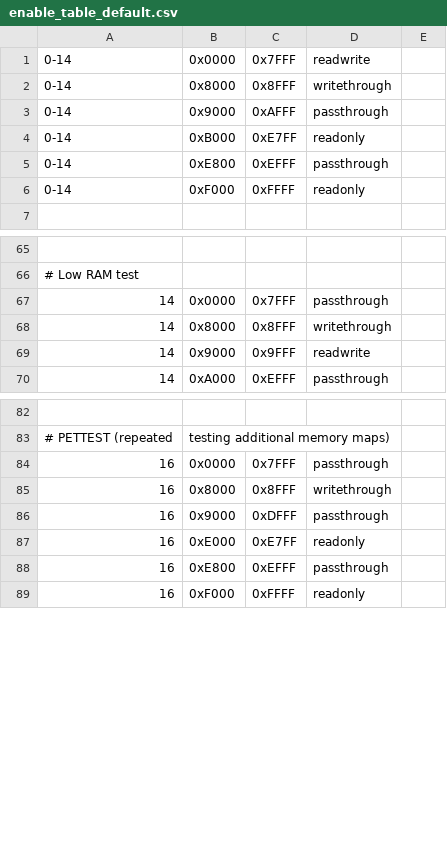
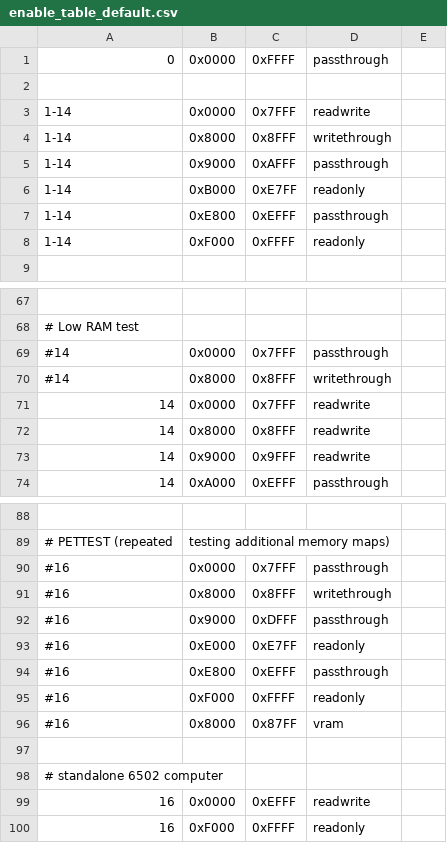
Before and after one commit to bitfixer/bf-romulator, a CSV file: config/enable_table_default.csv, drawn as a sheet; only a part is shown, gaps mark what is left out; the diff covers the shown part only.

Commit message:
WIP standalone config

```diff
--- a/config/enable_table_default.csv
+++ b/config/enable_table_default.csv
@@ -1,7 +1,9 @@
-0-14,0x0000,0x7FFF,"readwrite"
-0-14,0x8000,0x8FFF,"writethrough"
-0-14,0x9000,0xAFFF,"passthrough"
-0-14,0xB000,0xE7FF,"readonly"
-0-14,0xE800,0xEFFF,"passthrough"
-0-14,0xF000,0xFFFF,"readonly"
+0,0x0000,0xFFFF,"passthrough"
+
+1-14,0x0000,0x7FFF,"readwrite"
+1-14,0x8000,0x8FFF,"writethrough"
+1-14,0x9000,0xAFFF,"passthrough"
+1-14,0xB000,0xE7FF,"readonly"
+1-14,0xE800,0xEFFF,"passthrough"
+1-14,0xF000,0xFFFF,"readonly"
 
@@ -66,4 +68,6 @@
 # Low RAM test
-14,0x0000,0x7FFF,"passthrough"
-14,0x8000,0x8FFF,"writethrough"
+#14,0x0000,0x7FFF,"passthrough"
+#14,0x8000,0x8FFF,"writethrough"
+14,0x0000,0x7FFF,"readwrite"
+14,0x8000,0x8FFF,"readwrite"
 14,0x9000,0x9FFF,"readwrite"
@@ -83,6 +89,11 @@
 # PETTEST (repeated, testing additional memory maps)
-16,0x0000,0x7FFF,"passthrough"
-16,0x8000,0x8FFF,"writethrough"
-16,0x9000,0xDFFF,"passthrough"
-16,0xE000,0xE7FF,"readonly"
-16,0xE800,0xEFFF,"passthrough"
+#16,0x0000,0x7FFF,"passthrough"
+#16,0x8000,0x8FFF,"writethrough"
+#16,0x9000,0xDFFF,"passthrough"
+#16,0xE000,0xE7FF,"readonly"
+#16,0xE800,0xEFFF,"passthrough"
+#16,0xF000,0xFFFF,"readonly"
+#16,0x8000,0x87FF,"vram"
+
+# standalone 6502 computer
+16,0x0000,0xEFFF,"readwrite"
```
Also changed, not shown: 2 added rows and 2 edited cells elsewhere in this file, config/memory_set_default.csv, 7 other files.
